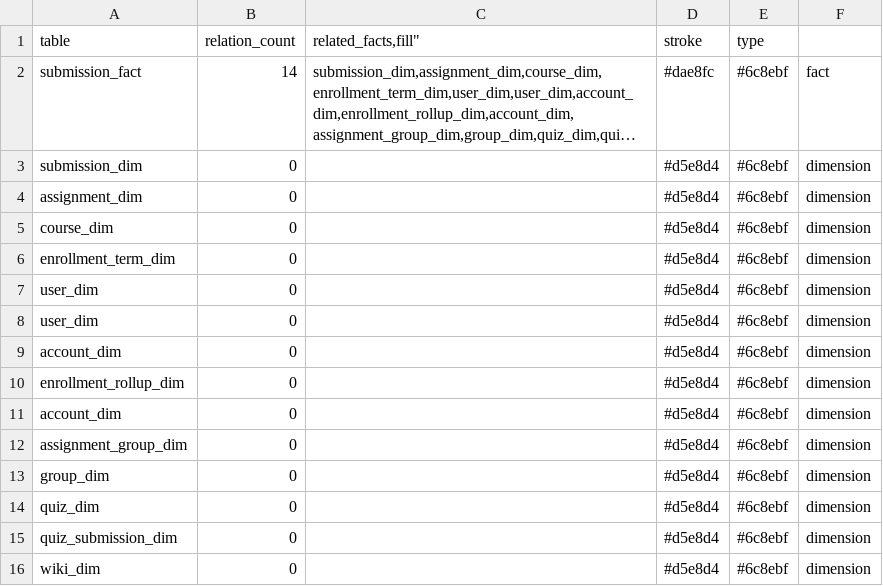
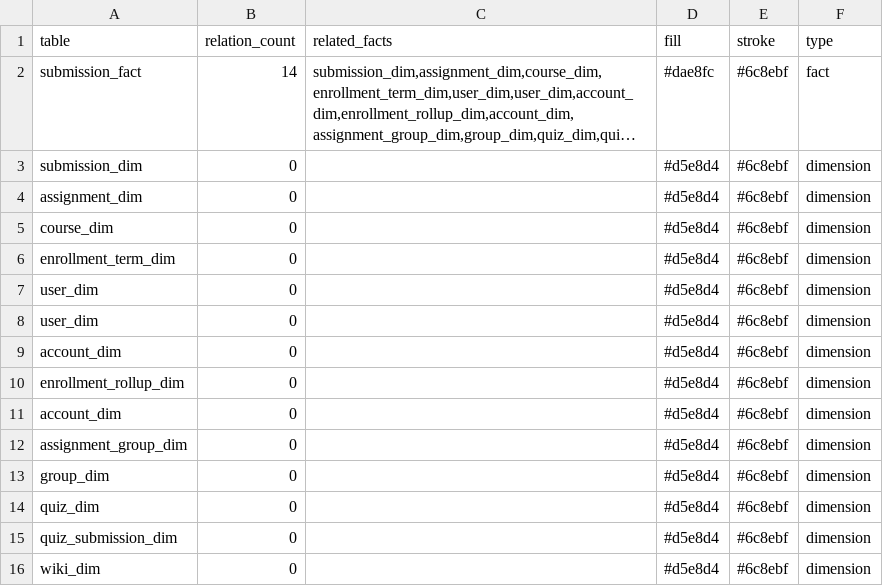
Before and after one commit to craijord/canvas-data-svc-info, a CSV file: fact_submission_fact.csv, drawn as a sheet; long unchanged cells end in …; the diff names each change by its address in the sheet, - before the commit and + after, or states it on an @@ line.

Commit message:
Update fact_submission_fact.csv

```diff
--- a/fact_submission_fact.csv
+++ b/fact_submission_fact.csv
-C1: related_facts,fill"
+C1: related_facts
-D1: stroke
+D1: fill
-E1: type
+E1: stroke
-F1: (empty)
+F1: type
```
